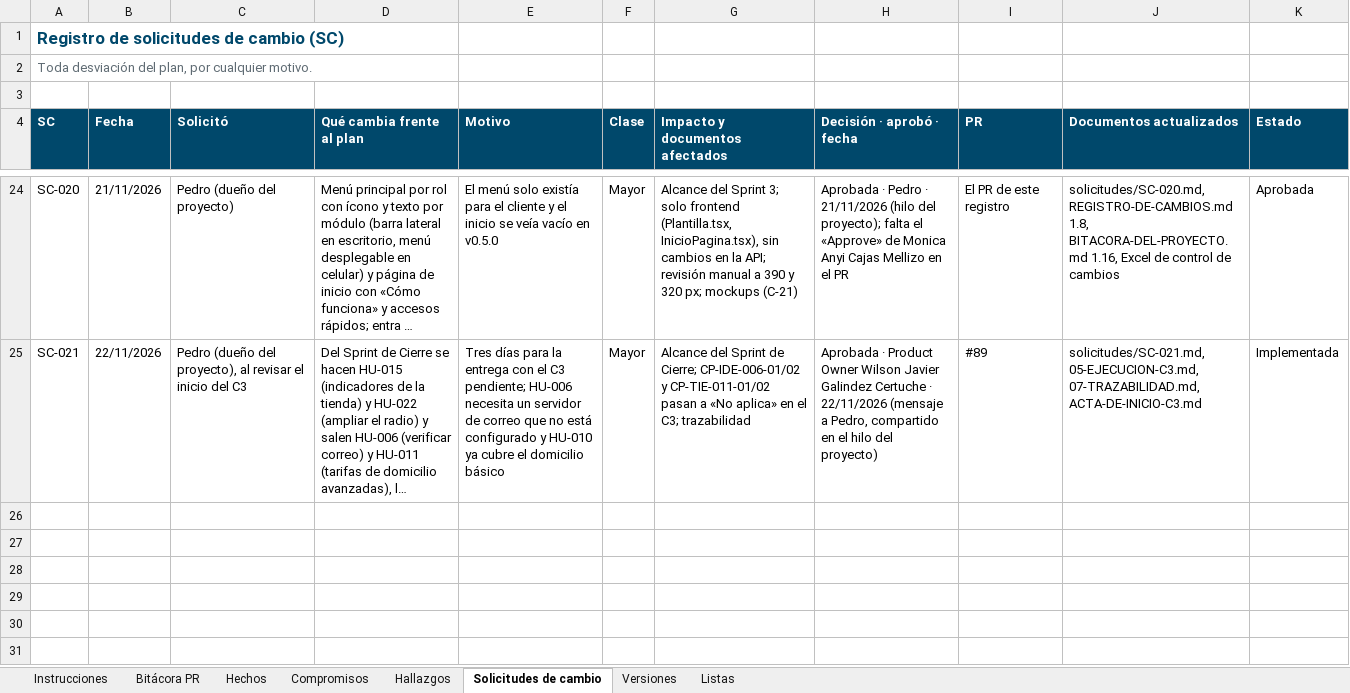
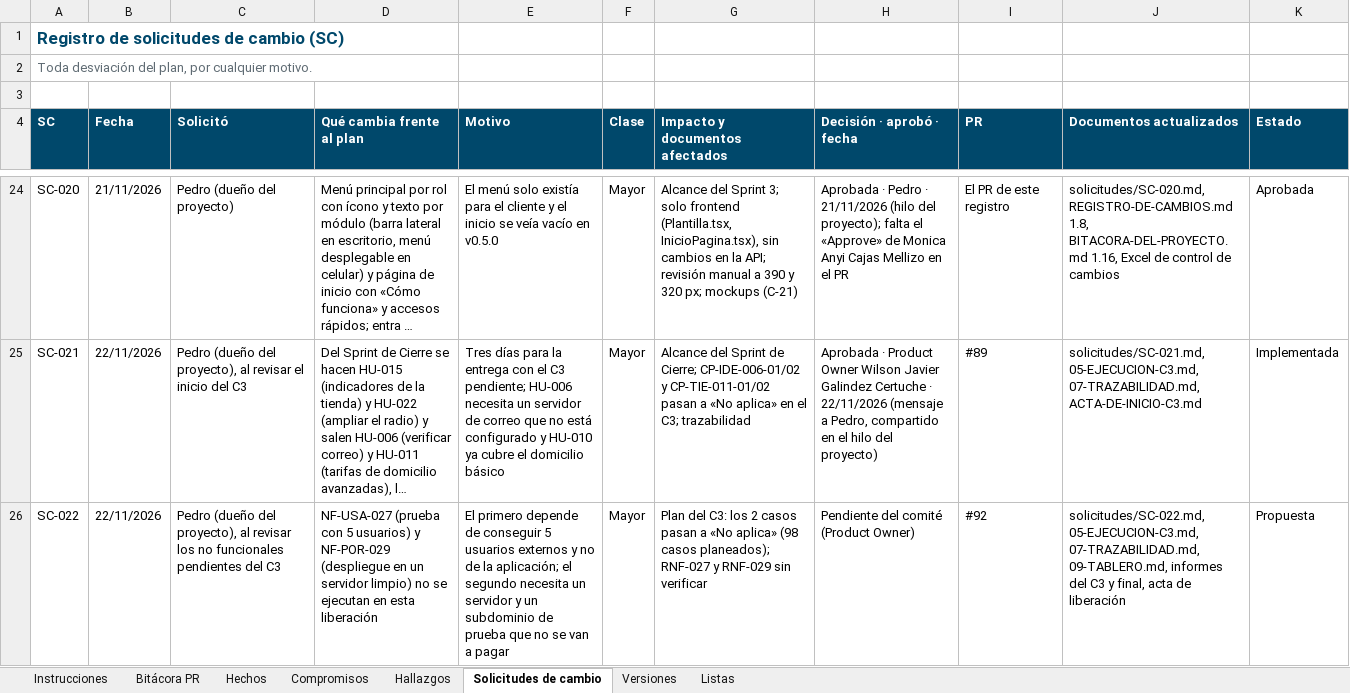
Before and after one commit to Daniel0442123/QuienLoTiene, an Excel workbook: docs/gestion/entregables/Control-de-Cambios-QuienLoTiene.xlsx, sheet Solicitudes de cambio, drawn as a sheet; only a part is shown, gaps mark what is left out; long unchanged cells end in …; values as stored, in another font and other column widths than the file's, no borders; the diff names each change by its address in the sheet, - before the commit and + after, or states it on an @@ line.

```diff
--- a/docs/gestion/entregables/Control-de-Cambios-QuienLoTiene.xlsx (sheet Solicitudes de cambio)
+++ b/docs/gestion/entregables/Control-de-Cambios-QuienLoTiene.xlsx (sheet Solicitudes de cambio)
+row 26: SC-022 | 22/11/2026 | Pedro (dueño del proyecto), al revisar los no funcionales pendientes del C3 | NF-USA-027 (prueba con 5 usuarios) y NF-POR-029 (despliegue en un servidor limpio) no se ejecutan en esta liberación | El primero depende de conseguir 5 usuarios externos y no de la aplicación; el segundo necesita un servidor y un subdominio de prueba que no se van a pagar | Mayor | Plan del C3: los 2 casos pasan a «No aplica» (98 casos planeados); RNF-027 y RNF-029 sin verificar | Pendiente del comité (Product Owner) | #92 | solicitudes/SC-022.md, 05-EJECUCION-C3.md, 07-TRAZABILIDAD.md, 09-TABLERO.md, informes del C3 y final, acta de liberación | Propuesta
```
Also changed, not shown: sheet Hechos, sheet Instrucciones, sheet Compromisos, docs/pruebas/entregables/Libro-Control-QA-QuienLoTiene-v1.0.xlsx, 12 other files.
